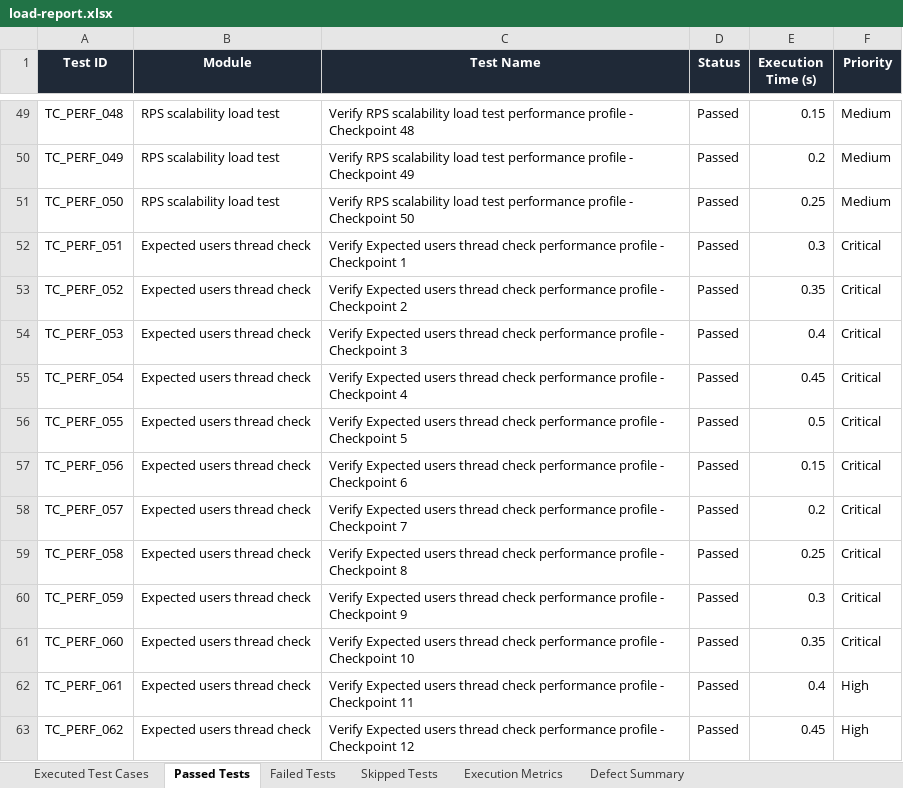
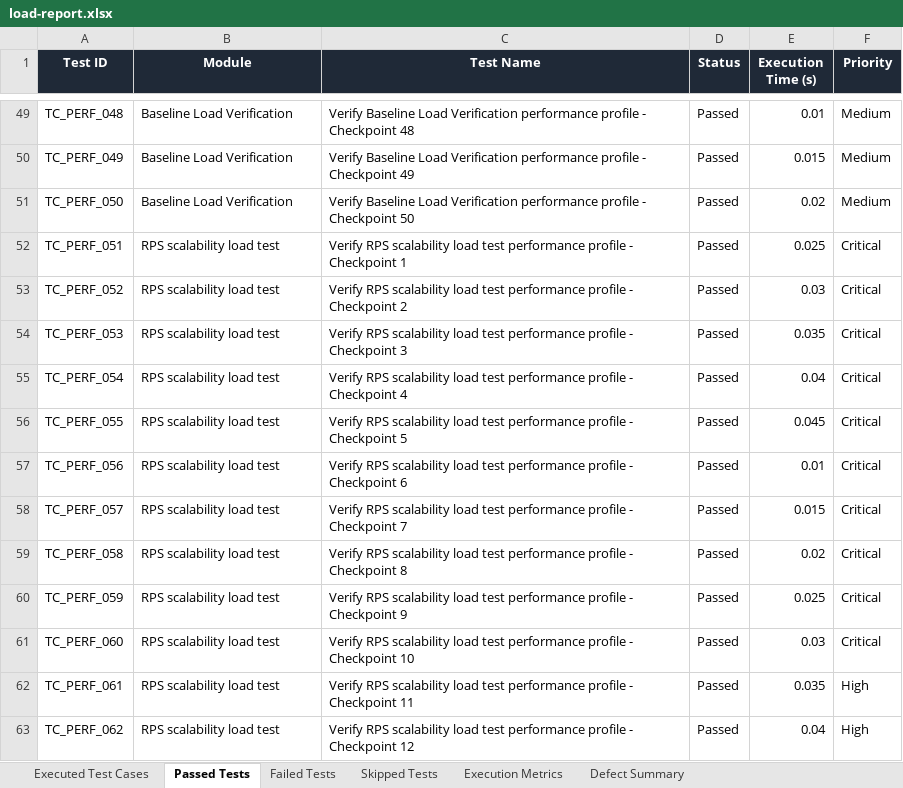
Before and after one commit to Sai-bhargav80/FOODRESCUE_PDD, an Excel workbook: Test Results/Excel/load-report.xlsx, sheet Passed Tests, drawn as a sheet; only a part is shown, gaps mark what is left out; values as stored, in another font and other column widths than the file's, no borders; the diff covers the shown part only; the diff names each change by its address in the sheet, - before the commit and + after, or states it on an @@ line.

Commit message:
chore: integrate k6 load testing execution step in run_load.py

```diff
--- a/Test Results/Excel/load-report.xlsx (sheet Passed Tests)
+++ b/Test Results/Excel/load-report.xlsx (sheet Passed Tests)
-B49:B51 (Module): RPS scalability load test
+B49:B51 (Module): Baseline Load Verification
-C49 (Test Name): Verify RPS scalability load test performance profile…
+C49 (Test Name): Verify Baseline Load Verification performance profile…
-E49 (Execution Time (s)): 0.15
+E49 (Execution Time (s)): 0.01
-C50 (Test Name): Verify RPS scalability load test performance profile…
+C50 (Test Name): Verify Baseline Load Verification performance profile…
-E50 (Execution Time (s)): 0.2
+E50 (Execution Time (s)): 0.015
-C51 (Test Name): Verify RPS scalability load test performance profile…
+C51 (Test Name): Verify Baseline Load Verification performance profile…
-E51 (Execution Time (s)): 0.25
+E51 (Execution Time (s)): 0.02
-B52:B63 (Module): Expected users thread check
+B52:B63 (Module): RPS scalability load test
-C52 (Test Name): Verify Expected users thread check performance profile…
+C52 (Test Name): Verify RPS scalability load test performance profile…
-E52 (Execution Time (s)): 0.3
+E52 (Execution Time (s)): 0.025
-C53 (Test Name): Verify Expected users thread check performance profile…
+C53 (Test Name): Verify RPS scalability load test performance profile…
-E53 (Execution Time (s)): 0.35
+E53 (Execution Time (s)): 0.03
-C54 (Test Name): Verify Expected users thread check performance profile…
+C54 (Test Name): Verify RPS scalability load test performance profile…
-E54 (Execution Time (s)): 0.4
+E54 (Execution Time (s)): 0.035
-C55 (Test Name): Verify Expected users thread check performance profile…
+C55 (Test Name): Verify RPS scalability load test performance profile…
-E55 (Execution Time (s)): 0.45
+E55 (Execution Time (s)): 0.04
-C56 (Test Name): Verify Expected users thread check performance profile…
+C56 (Test Name): Verify RPS scalability load test performance profile…
-E56 (Execution Time (s)): 0.5
+E56 (Execution Time (s)): 0.045
-C57 (Test Name): Verify Expected users thread check performance profile…
+C57 (Test Name): Verify RPS scalability load test performance profile…
-E57 (Execution Time (s)): 0.15
+E57 (Execution Time (s)): 0.01
-C58 (Test Name): Verify Expected users thread check performance profile…
+C58 (Test Name): Verify RPS scalability load test performance profile…
-E58 (Execution Time (s)): 0.2
+E58 (Execution Time (s)): 0.015
-C59 (Test Name): Verify Expected users thread check performance profile…
+C59 (Test Name): Verify RPS scalability load test performance profile…
-E59 (Execution Time (s)): 0.25
+E59 (Execution Time (s)): 0.02
-C60 (Test Name): Verify Expected users thread check performance profile…
+C60 (Test Name): Verify RPS scalability load test performance profile…
-E60 (Execution Time (s)): 0.3
+E60 (Execution Time (s)): 0.025
-C61 (Test Name): Verify Expected users thread check performance profile…
+C61 (Test Name): Verify RPS scalability load test performance profile…
-E61 (Execution Time (s)): 0.35
+E61 (Execution Time (s)): 0.03
-C62 (Test Name): Verify Expected users thread check performance profile…
+C62 (Test Name): Verify RPS scalability load test performance profile…
-E62 (Execution Time (s)): 0.4
+E62 (Execution Time (s)): 0.035
-C63 (Test Name): Verify Expected users thread check performance profile…
+C63 (Test Name): Verify RPS scalability load test performance profile…
-E63 (Execution Time (s)): 0.45
+E63 (Execution Time (s)): 0.04
```
Also changed, not shown: 855 edited cells elsewhere in this sheet, sheet Executed Test Cases, sheet Execution Metrics, 1 other file.
